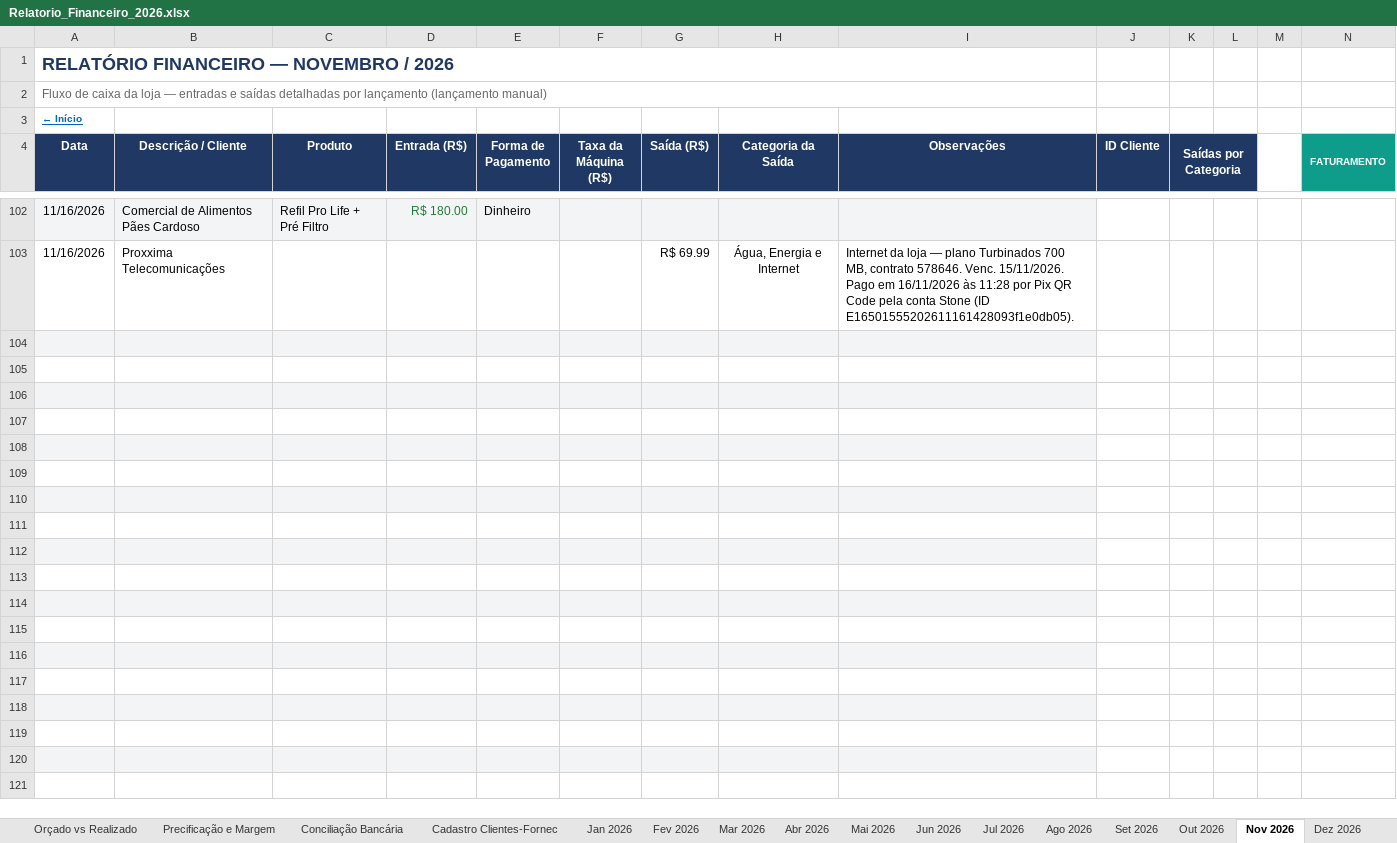
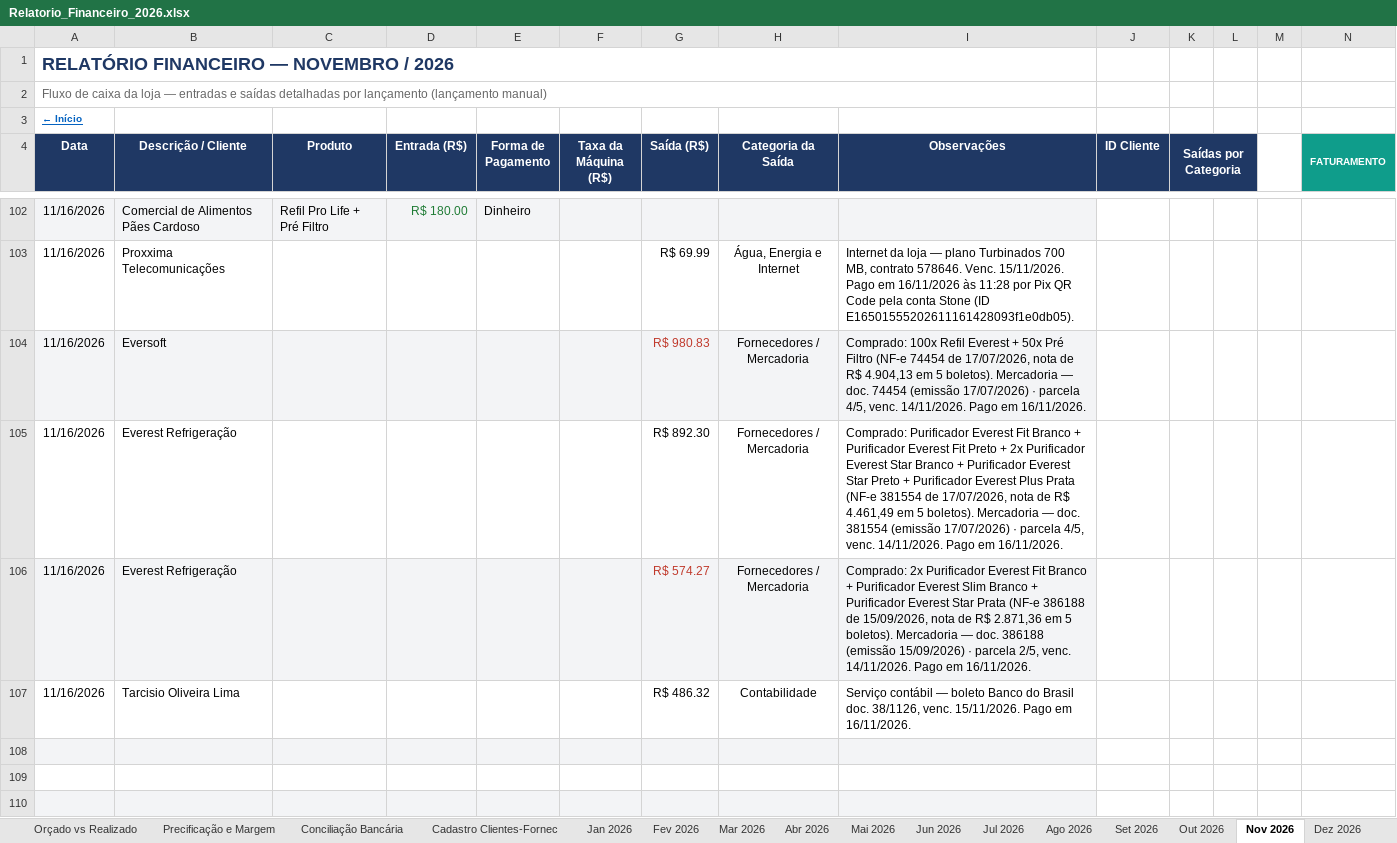
Before and after one commit to backupplanetaagua2025-hub/financeiro, an Excel workbook: Relatorio_Financeiro_2026.xlsx, sheet Nov 2026, drawn as a sheet; only a part is shown, gaps mark what is left out; the shorter side is filled out with more unchanged rows; values as stored, in another font and other column widths than the file's, no borders; conditional formats not drawn; rows hold the shown columns only; the diff names each change by its address in the sheet, - before the commit and + after, or states it on an @@ line.

Commit message:
Atualizacao do painel - 16/11/2026 18:05

```diff
--- a/Relatorio_Financeiro_2026.xlsx (sheet Nov 2026)
+++ b/Relatorio_Financeiro_2026.xlsx (sheet Nov 2026)
-row 104: (empty)
+row 104: 11/16/2026 | Eversoft |  |  |  |  | R$ 980.83 | Fornecedores / Mercadoria | Comprado: 100x Refil Everest + 50x Pré Filtro (NF-e 74454 de 17/07/2026, nota de R$ 4.904,13 em 5 boletos). Mercadoria — doc. 74454 (emissão 17/07/2026) · parcela 4/5, venc. 14/11/2026. Pago em 16/11/2026.
-row 105: (empty)
+row 105: 11/16/2026 | Everest Refrigeração |  |  |  |  | R$ 892.30 | Fornecedores / Mercadoria | Comprado: Purificador Everest Fit Branco + Purificador Everest Fit Preto + 2x Purificador Everest Star Branco + Purificador Everest Star Preto + Purificador Everest Plus Prata (NF-e 381554 de 17/07/2026, nota de R$ 4.461,49 em 5 boletos). Mercadoria — doc. 381554 (emissão 17/07/2026) · parcela 4/5, venc. 14/11/2026. Pago em 16/11/2026.
-row 106: (empty)
+row 106: 11/16/2026 | Everest Refrigeração |  |  |  |  | R$ 574.27 | Fornecedores / Mercadoria | Comprado: 2x Purificador Everest Fit Branco + Purificador Everest Slim Branco + Purificador Everest Star Prata (NF-e 386188 de 15/09/2026, nota de R$ 2.871,36 em 5 boletos). Mercadoria — doc. 386188 (emissão 15/09/2026) · parcela 2/5, venc. 14/11/2026. Pago em 16/11/2026.
-row 107: (empty)
+row 107: 11/16/2026 | Tarcisio Oliveira Lima |  |  |  |  | R$ 486.32 | Contabilidade | Serviço contábil — boleto Banco do Brasil doc. 38/1126, venc. 15/11/2026. Pago em 16/11/2026.
```
Also changed, not shown: sheet Contas a Pagar e Receber.
